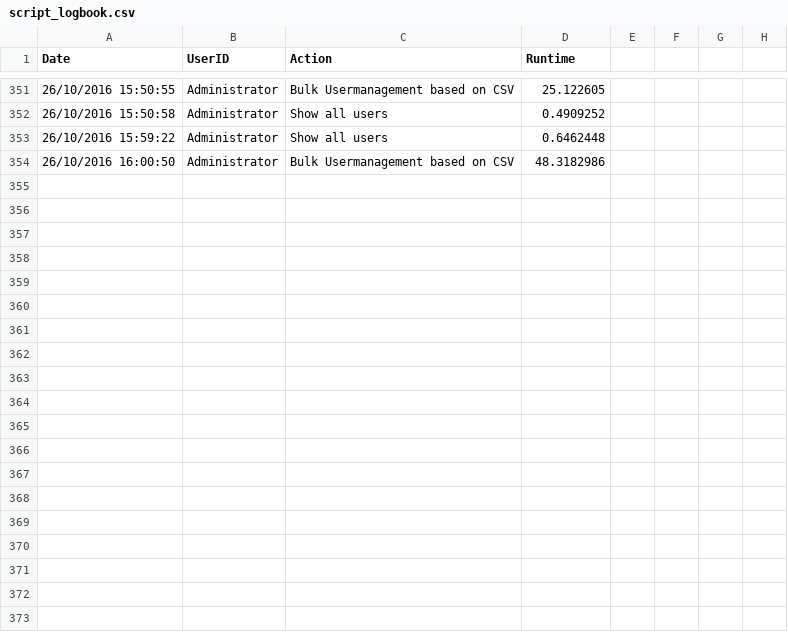
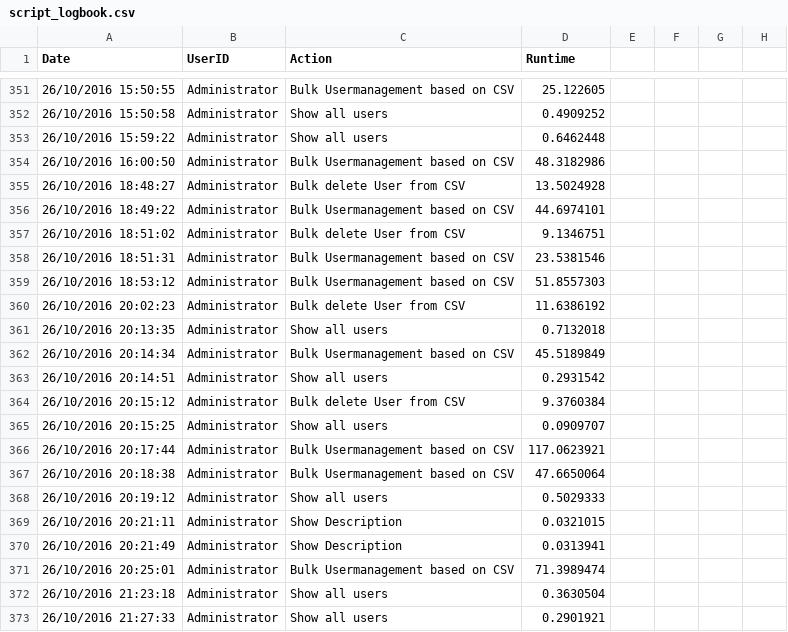
Before and after one commit to DavidLejeune/PS_AD_Users_script, a CSV file: script_logbook.csv, drawn as a sheet; only a part is shown, gaps mark what is left out; the diff covers the shown part only; the diff names each change by its address in the sheet, - before the commit and + after, or states it on an @@ line.

```diff
--- a/script_logbook.csv
+++ b/script_logbook.csv
+row 355: 26/10/2016 18:48:27 | Administrator | Bulk delete User from CSV | 13.5024928
+row 356: 26/10/2016 18:49:22 | Administrator | Bulk Usermanagement based on CSV | 44.6974101
+row 357: 26/10/2016 18:51:02 | Administrator | Bulk delete User from CSV | 9.1346751
+row 358: 26/10/2016 18:51:31 | Administrator | Bulk Usermanagement based on CSV | 23.5381546
+row 359: 26/10/2016 18:53:12 | Administrator | Bulk Usermanagement based on CSV | 51.8557303
+row 360: 26/10/2016 20:02:23 | Administrator | Bulk delete User from CSV | 11.6386192
+row 361: 26/10/2016 20:13:35 | Administrator | Show all users | 0.7132018
+row 362: 26/10/2016 20:14:34 | Administrator | Bulk Usermanagement based on CSV | 45.5189849
+row 363: 26/10/2016 20:14:51 | Administrator | Show all users | 0.2931542
+row 364: 26/10/2016 20:15:12 | Administrator | Bulk delete User from CSV | 9.3760384
+row 365: 26/10/2016 20:15:25 | Administrator | Show all users | 0.0909707
+row 366: 26/10/2016 20:17:44 | Administrator | Bulk Usermanagement based on CSV | 117.0623921
+row 367: 26/10/2016 20:18:38 | Administrator | Bulk Usermanagement based on CSV | 47.6650064
+row 368: 26/10/2016 20:19:12 | Administrator | Show all users | 0.5029333
+row 369: 26/10/2016 20:21:11 | Administrator | Show Description | 0.0321015
+row 370: 26/10/2016 20:21:49 | Administrator | Show Description | 0.0313941
+row 371: 26/10/2016 20:25:01 | Administrator | Bulk Usermanagement based on CSV | 71.3989474
+row 372: 26/10/2016 21:23:18 | Administrator | Show all users | 0.3630504
+row 373: 26/10/2016 21:27:33 | Administrator | Show all users | 0.2901921
```
Also changed, not shown: 10 added rows elsewhere in this file, personeel.csv, 2 other files.
